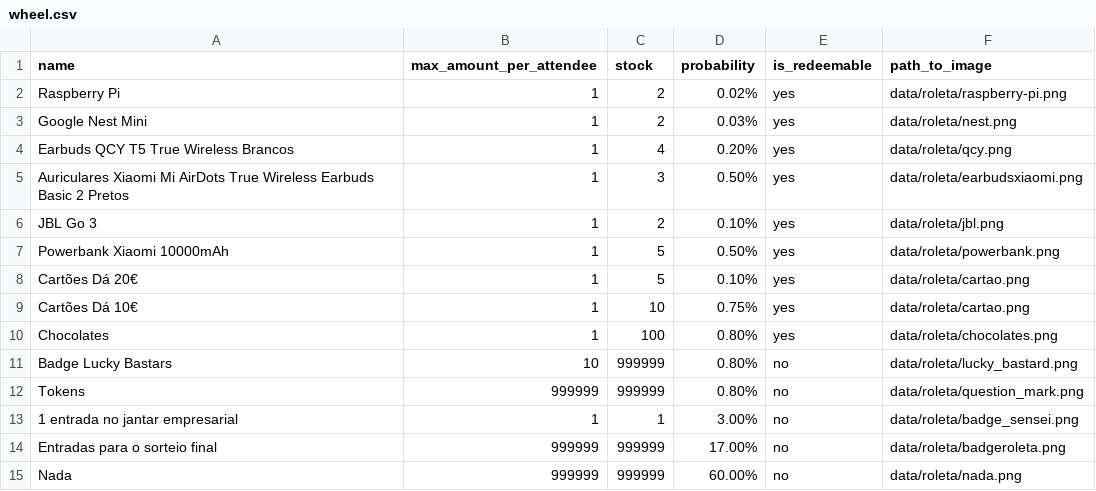
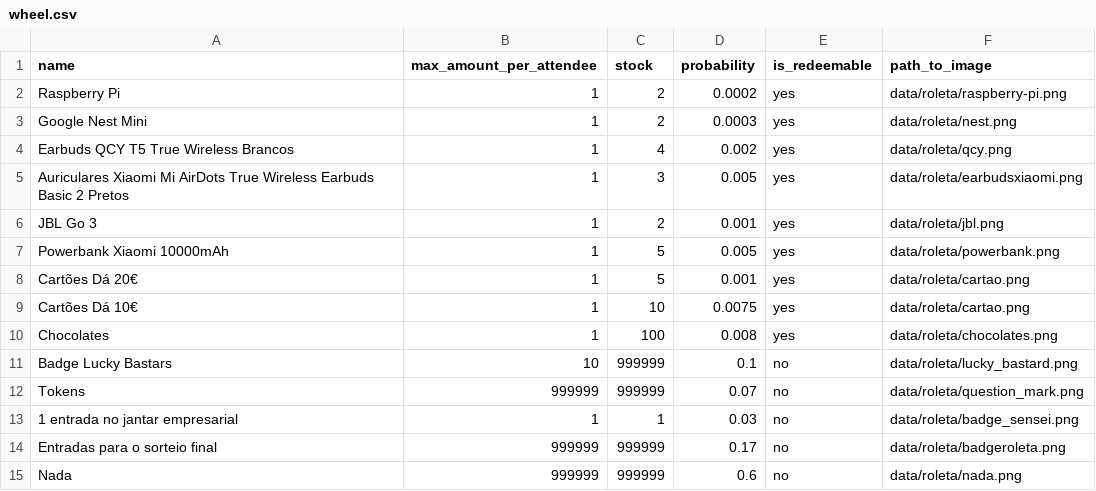
Before and after one commit to cesium/safira, a CSV file: data/wheel.csv, drawn as a sheet.

Commit message:
Refresh roulette data

```diff
--- a/data/wheel.csv
+++ b/data/wheel.csv
@@ -1,15 +1,15 @@
 name,max_amount_per_attendee,stock,probability,is_redeemable,path_to_image
-Raspberry Pi,1,2,0.02%,yes,data/roleta/raspberry-pi.png
-Google Nest Mini,1,2,0.03%,yes,data/roleta/nest.png
-Earbuds QCY T5 True Wireless Brancos,1,4,0.20%,yes,data/roleta/qcy.png
-Auriculares Xiaomi Mi AirDots True Wireless Earbuds Basic 2 Pretos,1,3,0.50%,yes,data/roleta/earbudsxiaomi.png
-JBL Go 3,1,2,0.10%,yes,data/roleta/jbl.png
-Powerbank Xiaomi 10000mAh,1,5,0.50%,yes,data/roleta/powerbank.png
-Cartões Dá 20€,1,5,0.10%,yes,data/roleta/cartao.png
-Cartões Dá 10€,1,10,0.75%,yes,data/roleta/cartao.png
-Chocolates,1,100,0.80%,yes,data/roleta/chocolates.png
-Badge Lucky Bastars,10,999999,0.80%,no,data/roleta/lucky_bastard.png
-Tokens,999999,999999,0.80%,no,data/roleta/question_mark.png
-1 entrada no jantar empresarial,1,1,3.00%,no,data/roleta/badge_sensei.png
-Entradas para o sorteio final,999999,999999,17.00%,no,data/roleta/badgeroleta.png
-Nada,999999,999999,60.00%,no,data/roleta/nada.png
+Raspberry Pi,1,2,0.0002,yes,data/roleta/raspberry-pi.png
+Google Nest Mini,1,2,0.0003,yes,data/roleta/nest.png
+Earbuds QCY T5 True Wireless Brancos,1,4,0.002,yes,data/roleta/qcy.png
+Auriculares Xiaomi Mi AirDots True Wireless Earbuds Basic 2 Pretos,1,3,0.005,yes,data/roleta/earbudsxiaomi.png
+JBL Go 3,1,2,0.001,yes,data/roleta/jbl.png
+Powerbank Xiaomi 10000mAh,1,5,0.005,yes,data/roleta/powerbank.png
+Cartões Dá 20€,1,5,0.001,yes,data/roleta/cartao.png
+Cartões Dá 10€,1,10,0.0075,yes,data/roleta/cartao.png
+Chocolates,1,100,0.008,yes,data/roleta/chocolates.png
+Badge Lucky Bastars,10,999999,0.1,no,data/roleta/lucky_bastard.png
+Tokens,999999,999999,0.07,no,data/roleta/question_mark.png
+1 entrada no jantar empresarial,1,1,0.03,no,data/roleta/badge_sensei.png
+Entradas para o sorteio final,999999,999999,0.17,no,data/roleta/badgeroleta.png
+Nada,999999,999999,0.6,no,data/roleta/nada.png
```
